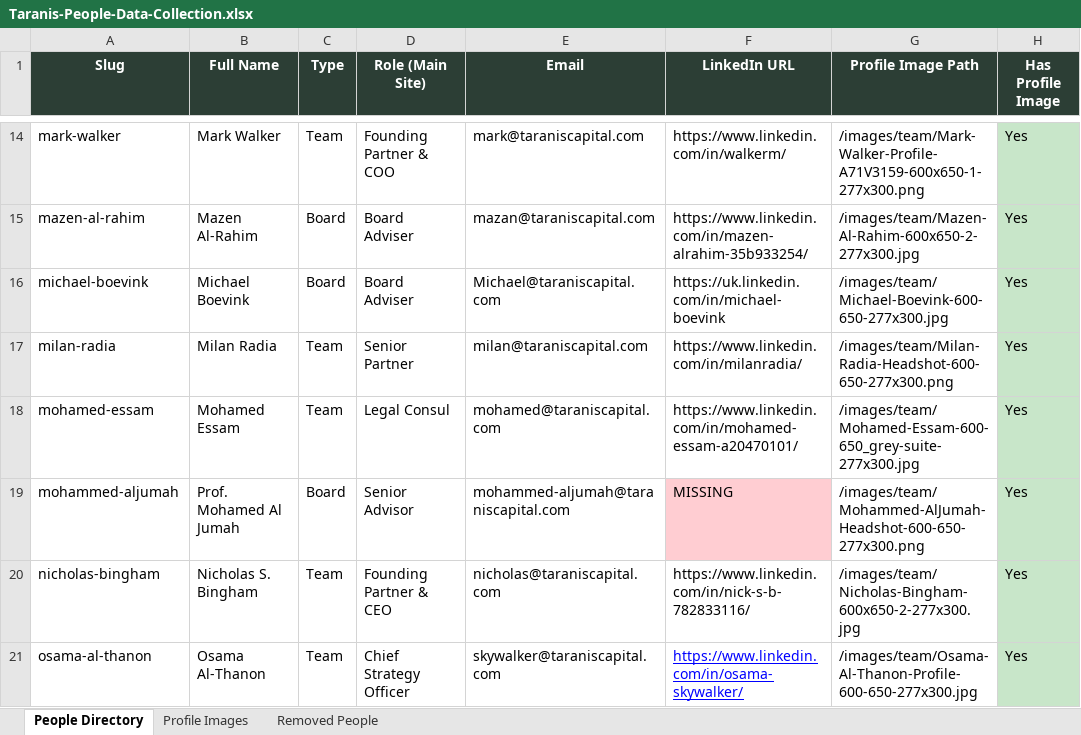
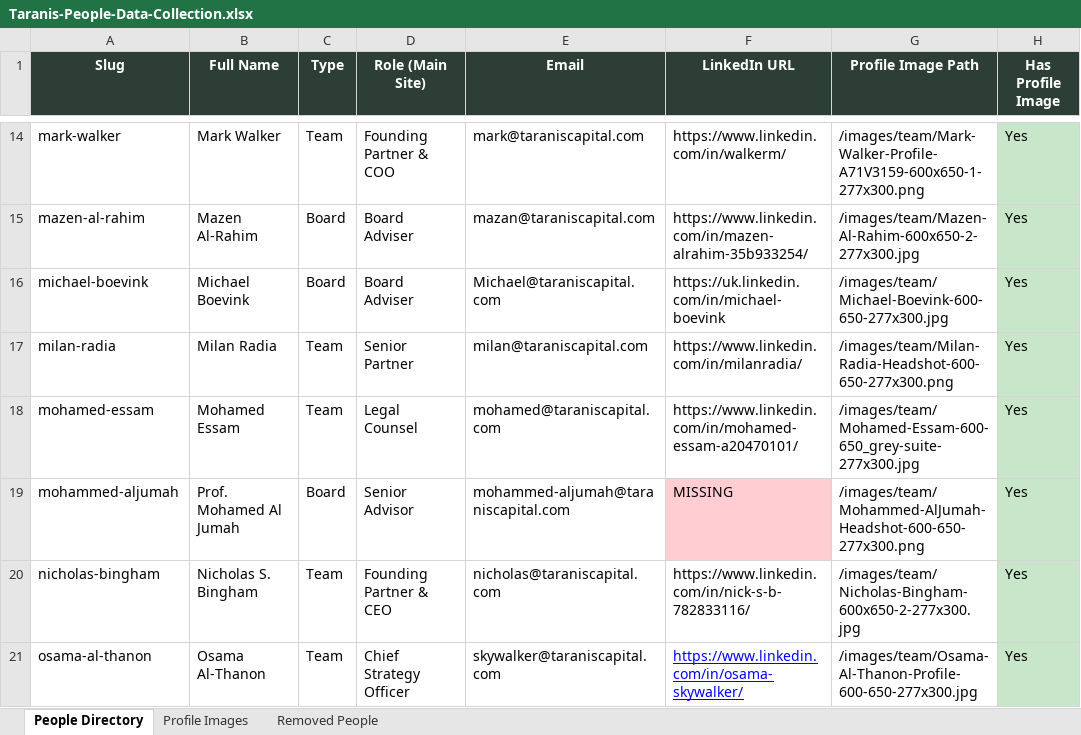
Before and after one commit to Walkerma75/taraniscapital-website, an Excel workbook: Taranis-People-Data-Collection.xlsx, sheet People Directory, drawn as a sheet; only a part is shown, gaps mark what is left out; values as stored, in another font and other column widths than the file's, no borders; the diff covers the shown part only; the diff names each change by its address in the sheet, - before the commit and + after, or states it on an @@ line.

Commit message:
Weekly sync 2026-06-09: Osama Al-Zamil bio title, two Legal Counsel fixes, Osama Al-Thanon email (#34)
Co-authored-by: Taranis Sync Bot <sync@taraniscapital.com>

```diff
--- a/Taranis-People-Data-Collection.xlsx (sheet People Directory)
+++ b/Taranis-People-Data-Collection.xlsx (sheet People Directory)
-D18 (Role (Main Site)): Legal Consul
+D18 (Role (Main Site)): Legal Counsel
```
Also changed, not shown: 2 edited cells elsewhere in this sheet, 9 other files.
